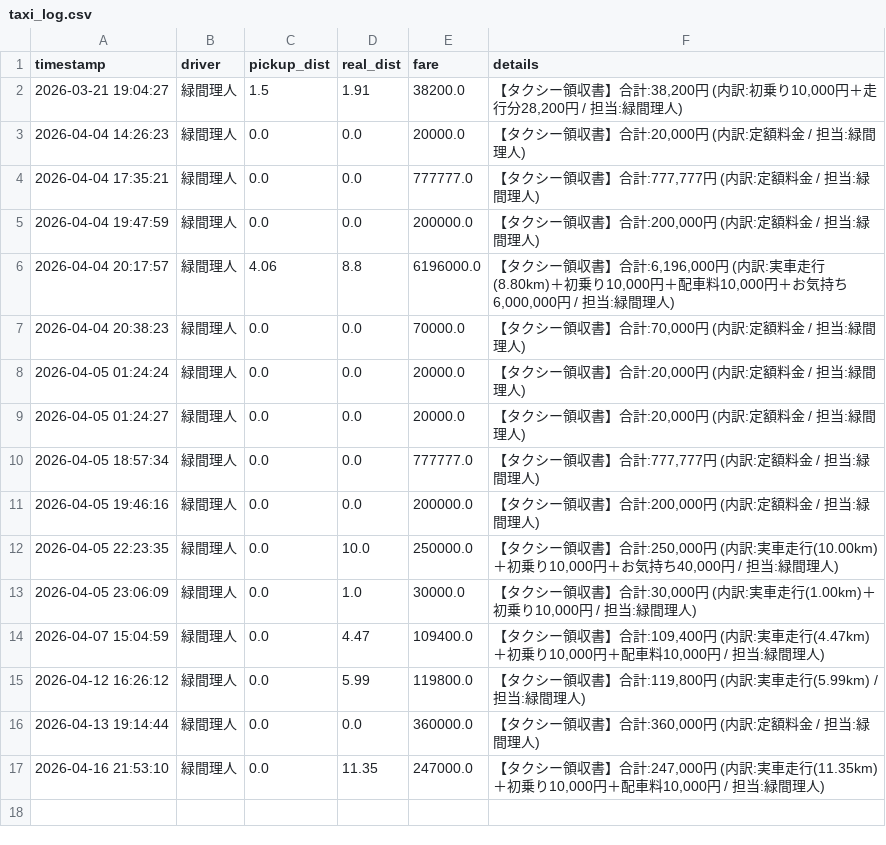
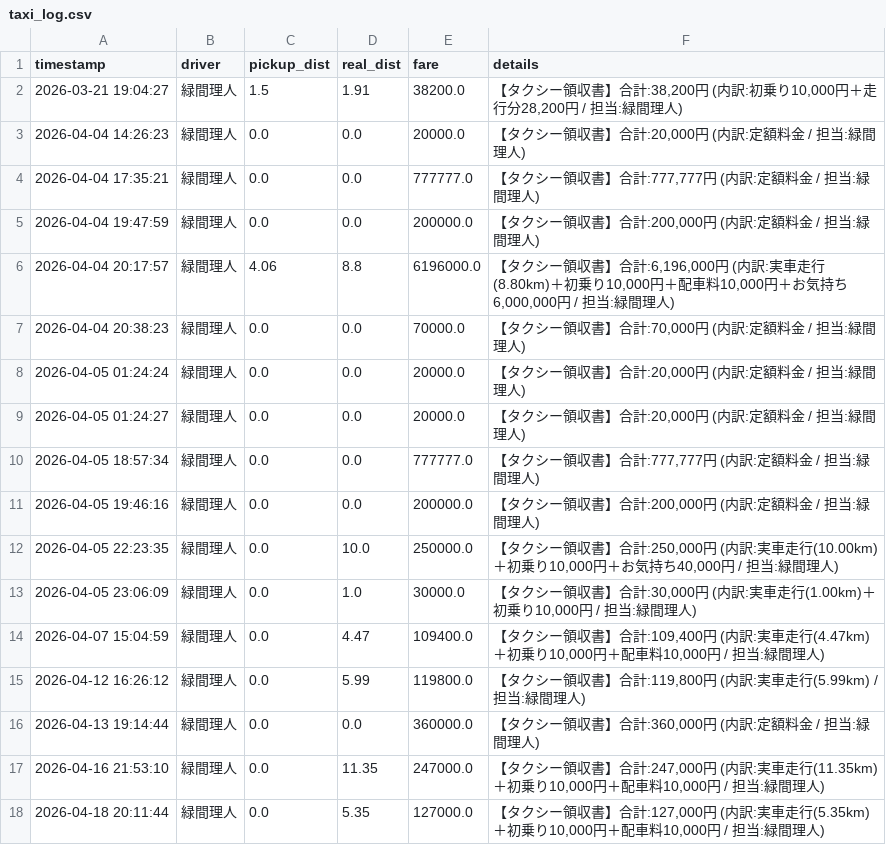
Before and after one commit to Lichtmido/Midorima_Taxi_Calculator, a CSV file: taxi_log.csv, drawn as a sheet.

Commit message:
Taxi log by 緑間理人

```diff
--- a/taxi_log.csv
+++ b/taxi_log.csv
@@ -17 +17,2 @@ timestamp,driver,pickup_dist,real_dist,fare,details
 2026-04-16 21:53:10,緑間理人,0.0,11.35,247000.0,"【タクシー領収書】合計:247,000円 (内訳:実車走行(11.35km)＋初乗り10,000円＋配車料10,000円 / 担当:緑間理人)"
+2026-04-18 20:11:44,緑間理人,0.0,5.35,127000.0,"【タクシー領収書】合計:127,000円 (内訳:実車走行(5.35km)＋初乗り10,000円＋配車料10,000円 / 担当:緑間理人)"
```
